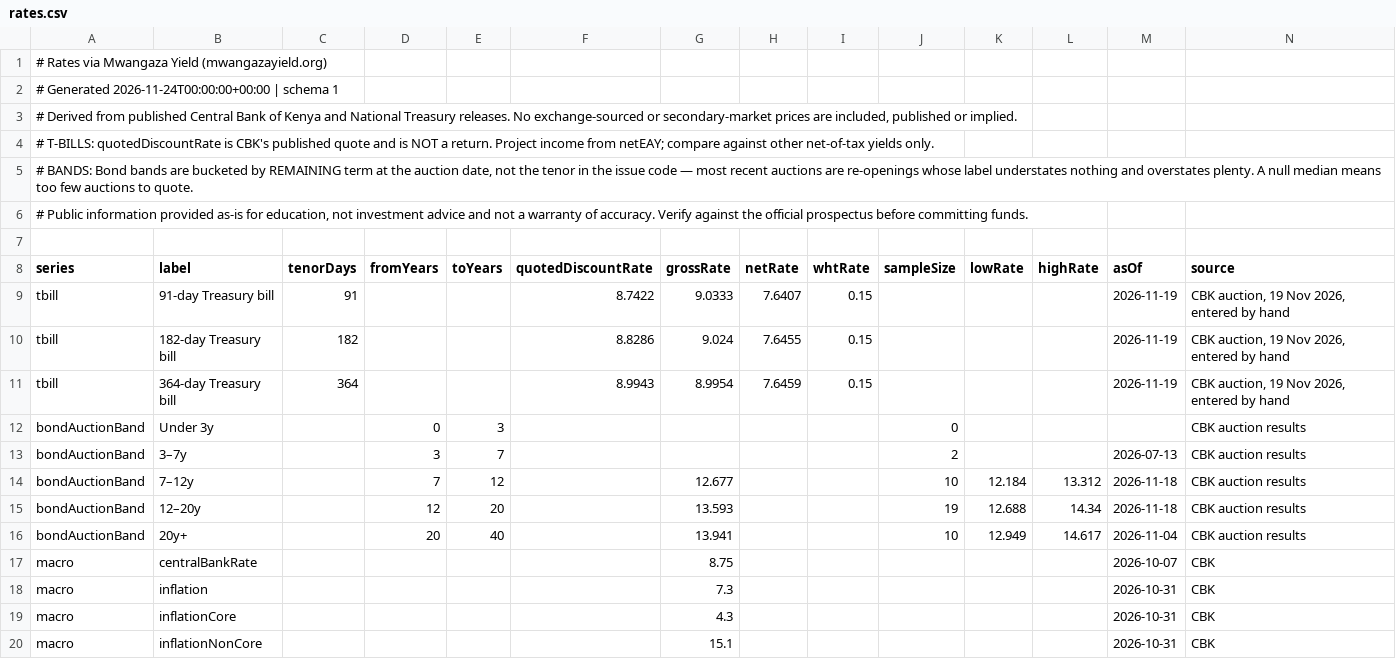
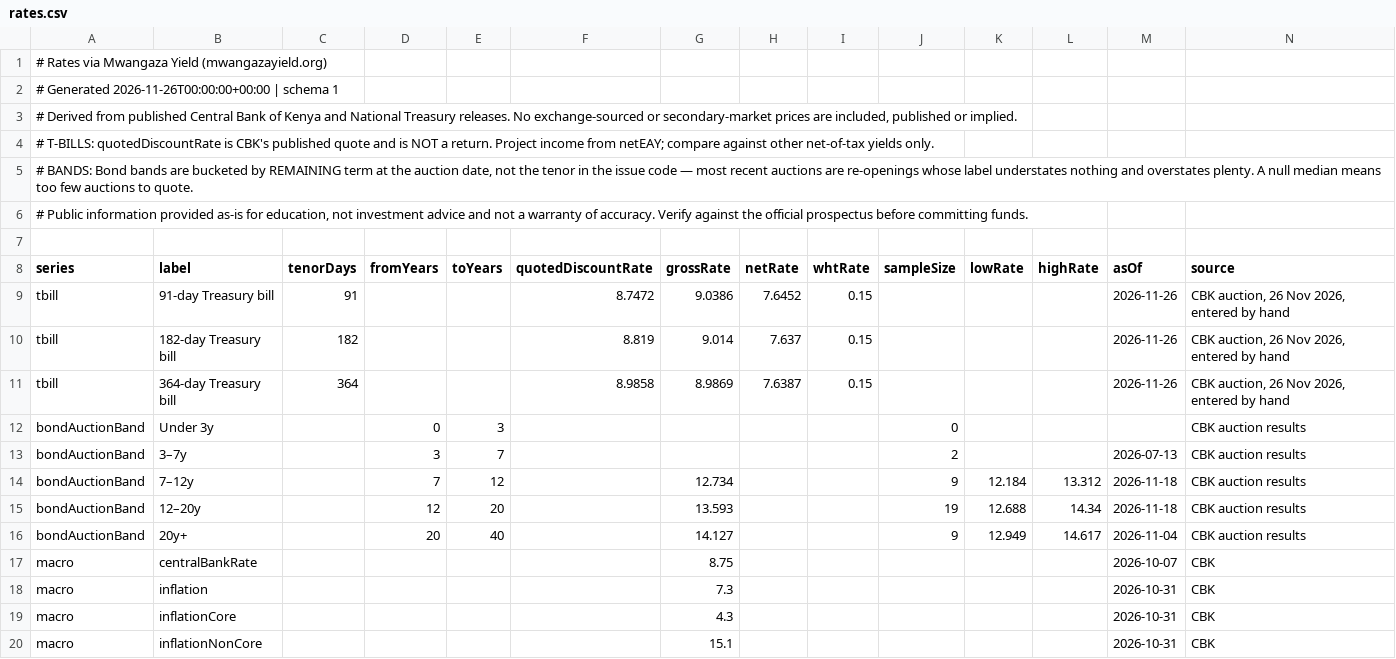
Before and after one commit to PapaDanico/Mwangaza-Yield, a CSV file: public/data/rates.csv, drawn as a sheet; only a part is shown.

```diff
--- a/public/data/rates.csv
+++ b/public/data/rates.csv
@@ -1,3 +1,3 @@
 # Rates via Mwangaza Yield (mwangazayield.org)
-# Generated 2026-11-24T00:00:00+00:00 | schema 1
+# Generated 2026-11-26T00:00:00+00:00 | schema 1
 "# Derived from published Central Bank of Kenya and National Treasury releases. No exchange-sourced or secondary-market prices are included, published or implied."
@@ -8,10 +8,10 @@
 series,label,tenorDays,fromYears,toYears,quotedDiscountRate,grossRate,netRate,whtRate,sampleSize,lowRate,highRate,asOf,source
-tbill,91-day Treasury bill,91,,,8.7422,9.0333,7.6407,0.15,,,,2026-11-19,"CBK auction, 19 Nov 2026, entered by hand"
-tbill,182-day Treasury bill,182,,,8.8286,9.024,7.6455,0.15,,,,2026-11-19,"CBK auction, 19 Nov 2026, entered by hand"
-tbill,364-day Treasury bill,364,,,8.9943,8.9954,7.6459,0.15,,,,2026-11-19,"CBK auction, 19 Nov 2026, entered by hand"
+tbill,91-day Treasury bill,91,,,8.7472,9.0386,7.6452,0.15,,,,2026-11-26,"CBK auction, 26 Nov 2026, entered by hand"
+tbill,182-day Treasury bill,182,,,8.819,9.014,7.637,0.15,,,,2026-11-26,"CBK auction, 26 Nov 2026, entered by hand"
+tbill,364-day Treasury bill,364,,,8.9858,8.9869,7.6387,0.15,,,,2026-11-26,"CBK auction, 26 Nov 2026, entered by hand"
 bondAuctionBand,Under 3y,,0,3,,,,,0,,,,CBK auction results
 bondAuctionBand,3–7y,,3,7,,,,,2,,,2026-07-13,CBK auction results
-bondAuctionBand,7–12y,,7,12,,12.677,,,10,12.184,13.312,2026-11-18,CBK auction results
+bondAuctionBand,7–12y,,7,12,,12.734,,,9,12.184,13.312,2026-11-18,CBK auction results
 bondAuctionBand,12–20y,,12,20,,13.593,,,19,12.688,14.34,2026-11-18,CBK auction results
-bondAuctionBand,20y+,,20,40,,13.941,,,10,12.949,14.617,2026-11-04,CBK auction results
+bondAuctionBand,20y+,,20,40,,14.127,,,9,12.949,14.617,2026-11-04,CBK auction results
 macro,centralBankRate,,,,,8.75,,,,,,2026-10-07,CBK
```
Also changed, not shown: 8 other files.
